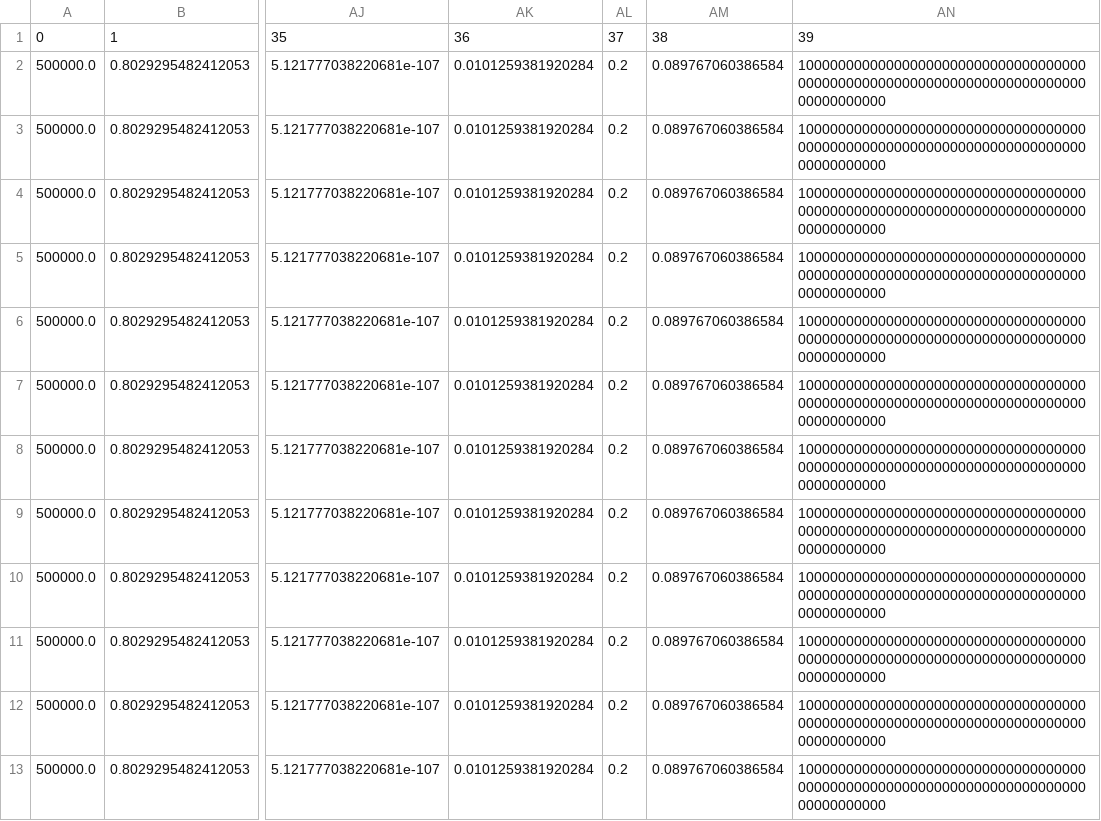
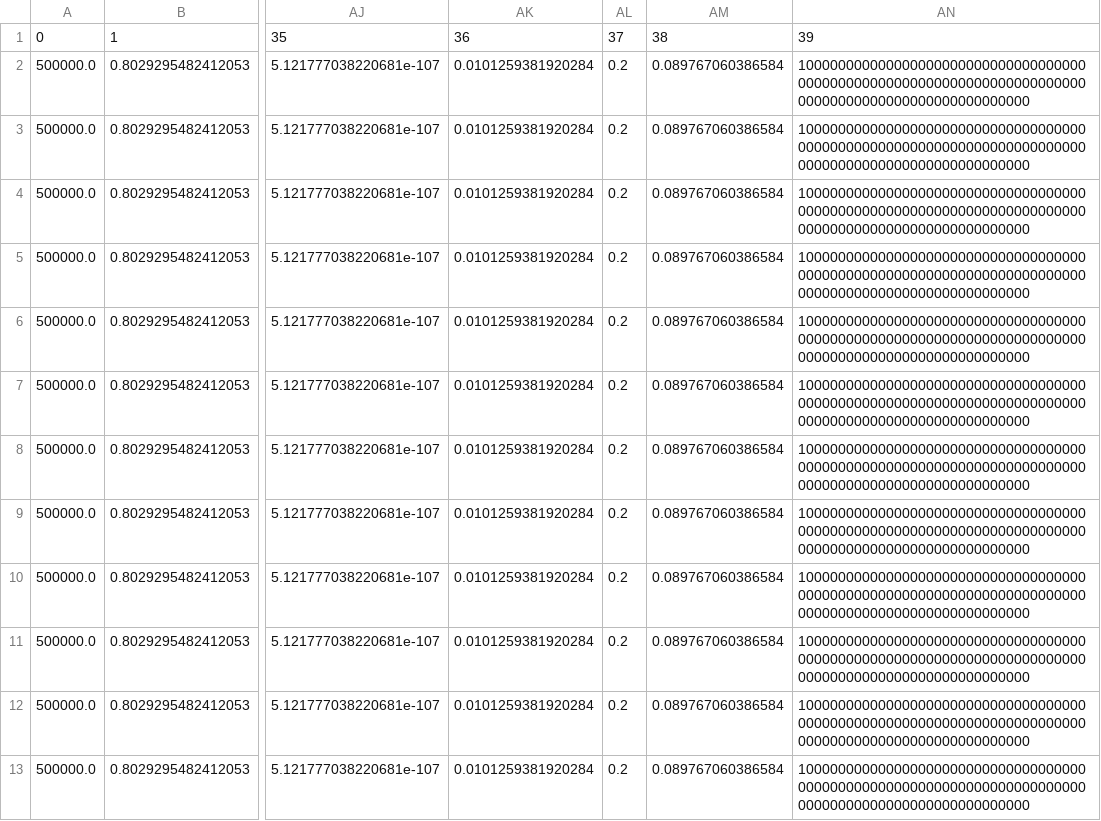
Before and after one commit to AllisonNg067/HypoxiaCode, a CSV file: setonix hypoxia best parameters anti-CTLA-4.csv, drawn as a sheet; only a part is shown, gaps mark what is left out; the diff names each change by its address in the sheet, - before the commit and + after, or states it on an @@ line.

Commit message:
ctla4 param fits

```diff
--- a/setonix hypoxia best parameters anti-CTLA-4.csv
+++ b/setonix hypoxia best parameters anti-CTLA-4.csv
-AN2:AN13: 10000000000000000000000000000000000000000000000000000000000000000000000000000000000
+AN2:AN13: 10000000000000000000000000000000000000000000000000000000000000000000000000000000000000000000000000000
```
Also changed, not shown: setonix hypoxia errors anti-CTLA-4.csv, setonix hypoxia means anti-CTLA-4.csv.
